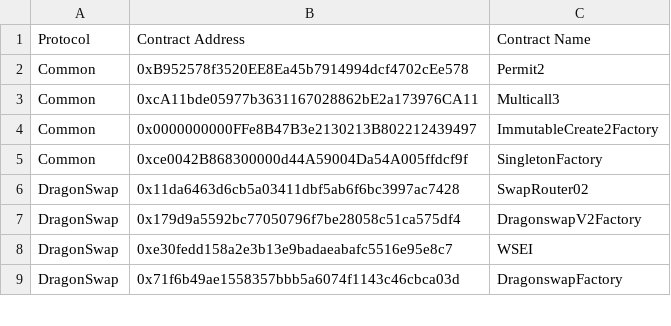
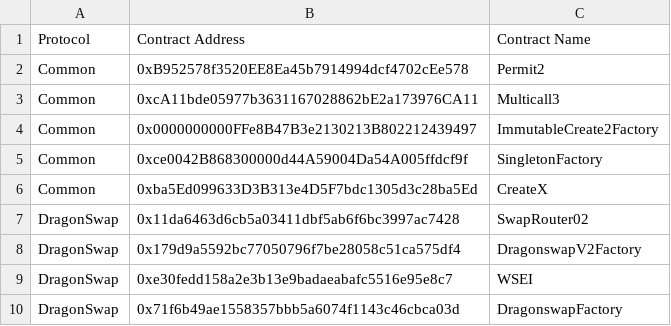
Before and after one commit to sei-protocol/sei-docs, a CSV file: src/components/EcosystemContracts/Ecosystem-Contracts.csv, drawn as a sheet; only a part is shown.

Commit message:
add createx, optimize imports

```diff
--- a/src/components/EcosystemContracts/Ecosystem-Contracts.csv
+++ b/src/components/EcosystemContracts/Ecosystem-Contracts.csv
@@ -5,2 +5,3 @@ Common,0x0000000000FFe8B47B3e2130213B802212439497,ImmutableCreate2Factory
 Common,0xce0042B868300000d44A59004Da54A005ffdcf9f,SingletonFactory
+Common,0xba5Ed099633D3B313e4D5F7bdc1305d3c28ba5Ed,CreateX
 DragonSwap,0x11da6463d6cb5a03411dbf5ab6f6bc3997ac7428,SwapRouter02
```
Also changed, not shown: 4 other files.
